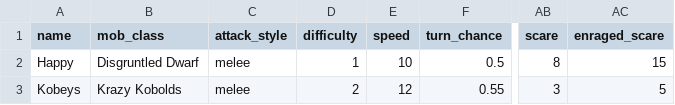
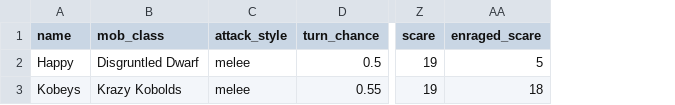
Before and after one commit to theobigdog/Slayer_Next_Gen, a CSV file: supporting_docs/mobs.csv, drawn as a sheet; only a part is shown, gaps mark what is left out; removed rows and columns are numbered as before the commit, all else as after; the diff names each change by its address in the sheet, - before the commit and + after, or states it on an @@ line.

```diff
--- a/supporting_docs/mobs.csv
+++ b/supporting_docs/mobs.csv
-column D (difficulty), rows 2-3: 1 | 2
-column E (speed), rows 2-3: 10 | 12
-Z2 (scare): 8
+Z2 (scare): 19
-AA2 (enraged_scare): 15
+AA2 (enraged_scare): 5
-Z3 (scare): 3
+Z3 (scare): 19
-AA3 (enraged_scare): 5
+AA3 (enraged_scare): 18
```
Also changed, not shown: supporting_docs/hero_stats.csv, 6 other files.
